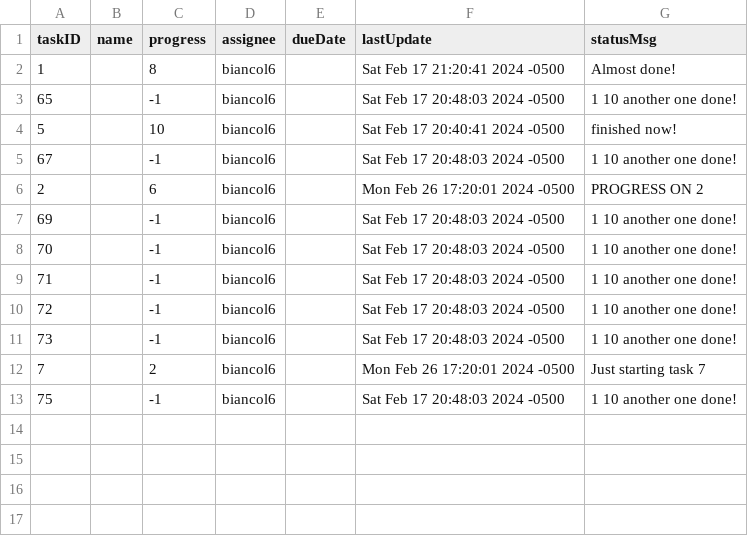
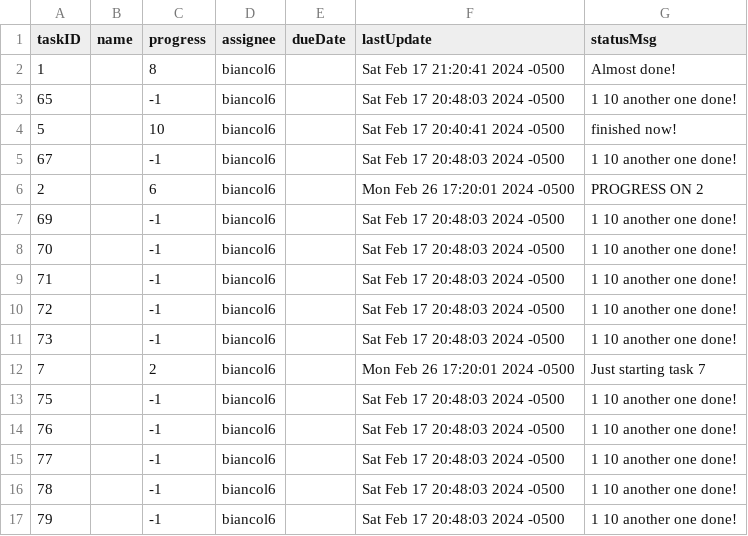
Before and after one commit to nbiancolin/wiki-updater, a CSV file: tasks.csv, drawn as a sheet; the diff names each change by its address in the sheet, - before the commit and + after, or states it on an @@ line.

```diff
--- a/tasks.csv
+++ b/tasks.csv
+row 14: 76 |  | -1 | biancol6 |  | Sat Feb 17 20:48:03 2024 -0500 | 1 10 another one done!
+row 15: 77 |  | -1 | biancol6 |  | Sat Feb 17 20:48:03 2024 -0500 | 1 10 another one done!
+row 16: 78 |  | -1 | biancol6 |  | Sat Feb 17 20:48:03 2024 -0500 | 1 10 another one done!
+row 17: 79 |  | -1 | biancol6 |  | Sat Feb 17 20:48:03 2024 -0500 | 1 10 another one done!
```
Also changed, not shown: 3 other files.
